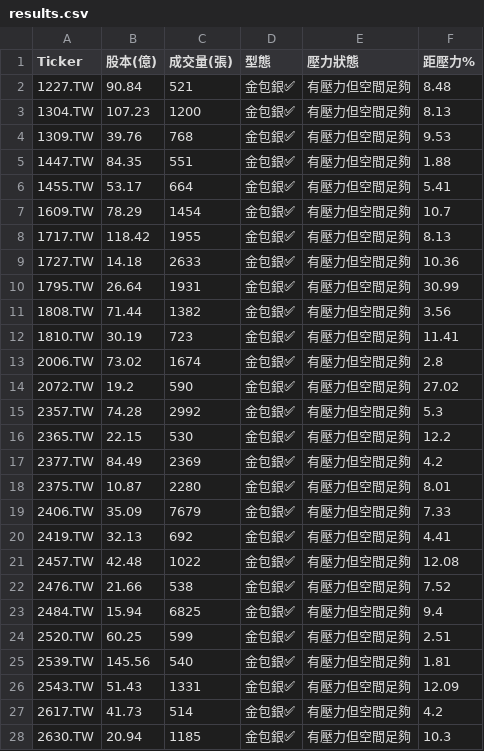
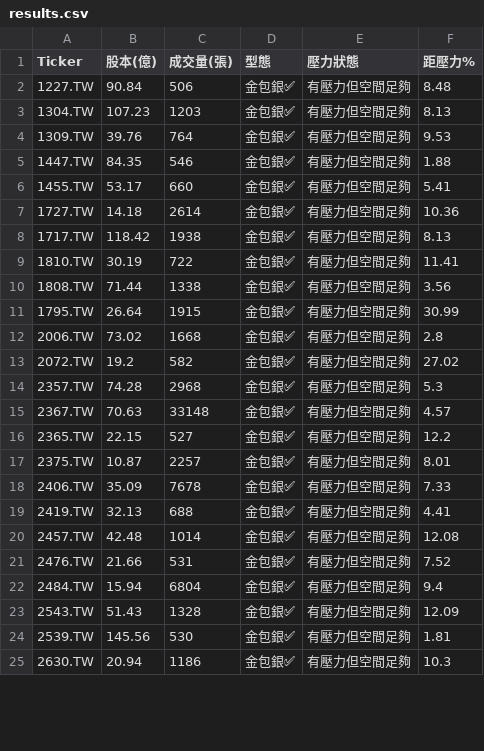
Before and after one commit to bdron0222-cpu/gold_containing_silver, a CSV file: results.csv, drawn as a sheet; only a part is shown; the diff covers the shown part only.

```diff
--- a/results.csv
+++ b/results.csv
@@ -1,28 +1,25 @@
 Ticker,股本(億),成交量(張),型態,壓力狀態,距壓力%
-1227.TW,90.84,521,金包銀✅,有壓力但空間足夠,8.48
-1304.TW,107.23,1200,金包銀✅,有壓力但空間足夠,8.13
-1309.TW,39.76,768,金包銀✅,有壓力但空間足夠,9.53
-1447.TW,84.35,551,金包銀✅,有壓力但空間足夠,1.88
-1455.TW,53.17,664,金包銀✅,有壓力但空間足夠,5.41
-1609.TW,78.29,1454,金包銀✅,有壓力但空間足夠,10.7
-1717.TW,118.42,1955,金包銀✅,有壓力但空間足夠,8.13
-1727.TW,14.18,2633,金包銀✅,有壓力但空間足夠,10.36
-1795.TW,26.64,1931,金包銀✅,有壓力但空間足夠,30.99
-1808.TW,71.44,1382,金包銀✅,有壓力但空間足夠,3.56
-1810.TW,30.19,723,金包銀✅,有壓力但空間足夠,11.41
-2006.TW,73.02,1674,金包銀✅,有壓力但空間足夠,2.8
-2072.TW,19.2,590,金包銀✅,有壓力但空間足夠,27.02
-2357.TW,74.28,2992,金包銀✅,有壓力但空間足夠,5.3
-2365.TW,22.15,530,金包銀✅,有壓力但空間足夠,12.2
-2377.TW,84.49,2369,金包銀✅,有壓力但空間足夠,4.2
-2375.TW,10.87,2280,金包銀✅,有壓力但空間足夠,8.01
-2406.TW,35.09,7679,金包銀✅,有壓力但空間足夠,7.33
-2419.TW,32.13,692,金包銀✅,有壓力但空間足夠,4.41
-2457.TW,42.48,1022,金包銀✅,有壓力但空間足夠,12.08
-2476.TW,21.66,538,金包銀✅,有壓力但空間足夠,7.52
-2484.TW,15.94,6825,金包銀✅,有壓力但空間足夠,9.4
-2520.TW,60.25,599,金包銀✅,有壓力但空間足夠,2.51
-2539.TW,145.56,540,金包銀✅,有壓力但空間足夠,1.81
-2543.TW,51.43,1331,金包銀✅,有壓力但空間足夠,12.09
-2617.TW,41.73,514,金包銀✅,有壓力但空間足夠,4.2
-2630.TW,20.94,1185,金包銀✅,有壓力但空間足夠,10.3
+1227.TW,90.84,506,金包銀✅,有壓力但空間足夠,8.48
+1304.TW,107.23,1203,金包銀✅,有壓力但空間足夠,8.13
+1309.TW,39.76,764,金包銀✅,有壓力但空間足夠,9.53
+1447.TW,84.35,546,金包銀✅,有壓力但空間足夠,1.88
+1455.TW,53.17,660,金包銀✅,有壓力但空間足夠,5.41
+1727.TW,14.18,2614,金包銀✅,有壓力但空間足夠,10.36
+1717.TW,118.42,1938,金包銀✅,有壓力但空間足夠,8.13
+1810.TW,30.19,722,金包銀✅,有壓力但空間足夠,11.41
+1808.TW,71.44,1338,金包銀✅,有壓力但空間足夠,3.56
+1795.TW,26.64,1915,金包銀✅,有壓力但空間足夠,30.99
+2006.TW,73.02,1668,金包銀✅,有壓力但空間足夠,2.8
+2072.TW,19.2,582,金包銀✅,有壓力但空間足夠,27.02
+2357.TW,74.28,2968,金包銀✅,有壓力但空間足夠,5.3
+2367.TW,70.63,33148,金包銀✅,有壓力但空間足夠,4.57
+2365.TW,22.15,527,金包銀✅,有壓力但空間足夠,12.2
+2375.TW,10.87,2257,金包銀✅,有壓力但空間足夠,8.01
+2406.TW,35.09,7678,金包銀✅,有壓力但空間足夠,7.33
+2419.TW,32.13,688,金包銀✅,有壓力但空間足夠,4.41
+2457.TW,42.48,1014,金包銀✅,有壓力但空間足夠,12.08
+2476.TW,21.66,531,金包銀✅,有壓力但空間足夠,7.52
+2484.TW,15.94,6804,金包銀✅,有壓力但空間足夠,9.4
+2543.TW,51.43,1328,金包銀✅,有壓力但空間足夠,12.09
+2539.TW,145.56,530,金包銀✅,有壓力但空間足夠,1.81
+2630.TW,20.94,1186,金包銀✅,有壓力但空間足夠,10.3
```
Also changed, not shown: 2 added rows elsewhere in this file, 1 other file.
